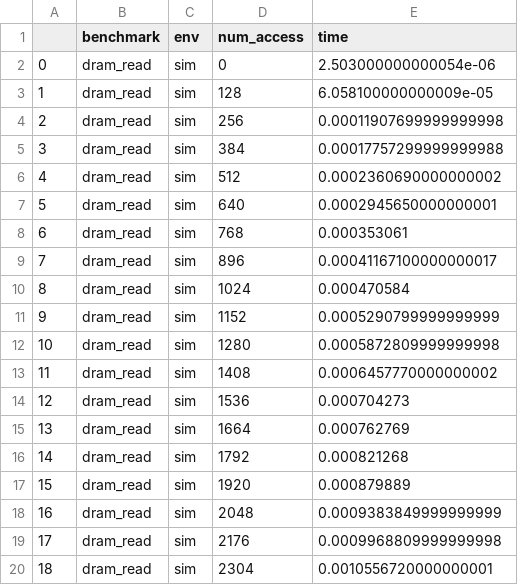
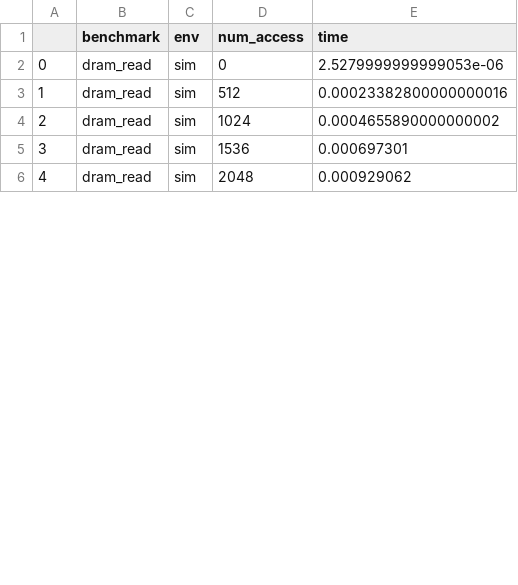
Before and after one commit to sarchlab/mgpusim, a CSV file: microbench/dram_read/sim.csv, drawn as a sheet; only a part is shown; removed rows and columns are numbered as before the commit, all else as after; the diff covers the shown part only; the diff names each change by its address in the sheet, - before the commit and + after, or states it on an @@ line.

Commit message:
New micro-benchmark result
Former-commit-id: d8868679410863d7ca25196281e1a77a84855cfd
Former-commit-id: 11696bec681288d6f973be6584e2033ad8646326

```diff
--- a/microbench/dram_read/sim.csv
+++ b/microbench/dram_read/sim.csv
-E2 (time): 2.503000000000054e-06
+E2 (time): 2.5279999999999053e-06
-row 3: 1 | dram_read | sim | 128 | 6.058100000000009e-05
-row 4: 2 | dram_read | sim | 256 | 0.00011907699999999998
-row 5: 3 | dram_read | sim | 384 | 0.00017757299999999988
@@ column A renumbered from row 3 down @@
-E3 (time): 0.0002360690000000002
+E3 (time): 0.00023382800000000016
-row 7: 5 | dram_read | sim | 640 | 0.0002945650000000001
-row 8: 6 | dram_read | sim | 768 | 0.000353061
-row 9: 7 | dram_read | sim | 896 | 0.00041167100000000017
-E4 (time): 0.000470584
+E4 (time): 0.0004655890000000002
-row 11: 9 | dram_read | sim | 1152 | 0.0005290799999999999
-row 12: 10 | dram_read | sim | 1280 | 0.0005872809999999998
-row 13: 11 | dram_read | sim | 1408 | 0.0006457770000000002
-E5 (time): 0.000704273
+E5 (time): 0.000697301
-row 15: 13 | dram_read | sim | 1664 | 0.000762769
-row 16: 14 | dram_read | sim | 1792 | 0.000821268
-row 17: 15 | dram_read | sim | 1920 | 0.000879889
-E6 (time): 0.0009383849999999999
+E6 (time): 0.000929062
-row 19: 17 | dram_read | sim | 2176 | 0.0009968809999999998
-row 20: 18 | dram_read | sim | 2304 | 0.0010556720000000001
```
Also changed, not shown: 10 removed rows and 4 edited cells elsewhere in this file, microbench/l2_read/sim.csv, 8 other files.
